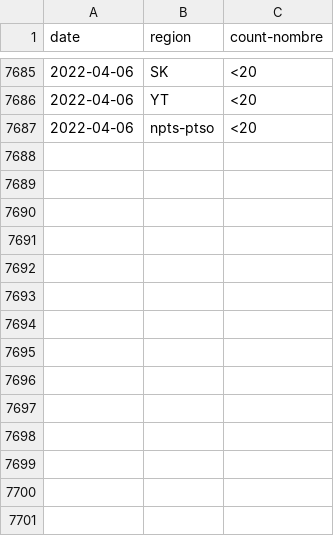
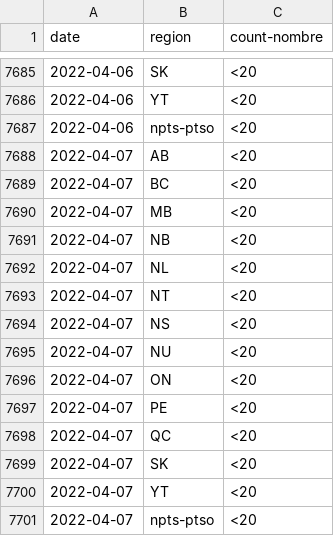
Before and after one commit to cds-snc/covid-alert-data-staging, a CSV file: masked_metrics/csv/daily-journalier/server_otk_claimed_pt.daily-journalier.csv, drawn as a sheet; only a part is shown, gaps mark what is left out.

```diff
--- a/masked_metrics/csv/daily-journalier/server_otk_claimed_pt.daily-journalier.csv
+++ b/masked_metrics/csv/daily-journalier/server_otk_claimed_pt.daily-journalier.csv
@@ -7687 +7687,15 @@ date,region,count-nombre
 2022-04-06,npts-ptso,<20
+2022-04-07,AB,<20
+2022-04-07,BC,<20
+2022-04-07,MB,<20
+2022-04-07,NB,<20
+2022-04-07,NL,<20
+2022-04-07,NT,<20
+2022-04-07,NS,<20
+2022-04-07,NU,<20
+2022-04-07,ON,<20
+2022-04-07,PE,<20
+2022-04-07,QC,<20
+2022-04-07,SK,<20
+2022-04-07,YT,<20
+2022-04-07,npts-ptso,<20
```
Also changed, not shown: masked_metrics/csv/daily-journalier/active_users.daily-journalier.csv, masked_metrics/csv/daily-journalier/server_otk_claimed.daily-journalier.csv, 7 other files.
